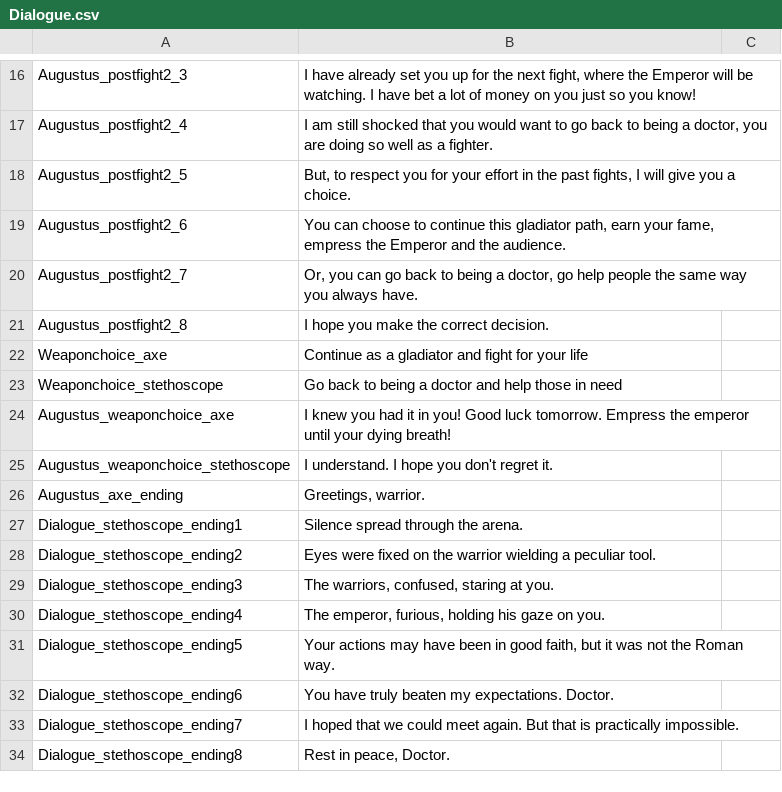
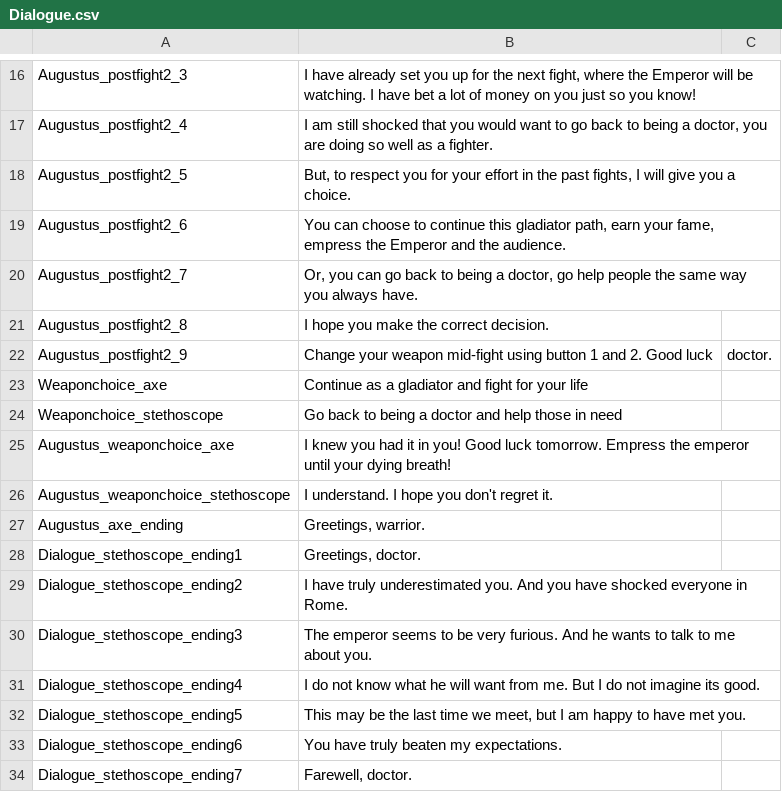
Before and after one commit to Frederikmoeller/NarritivesMiniproject, a CSV file: NarrativesMiniproject/Assets/StreamingAssets/Dialogue.csv, drawn as a sheet; only a part is shown, gaps mark what is left out.

```diff
--- a/NarrativesMiniproject/Assets/StreamingAssets/Dialogue.csv
+++ b/NarrativesMiniproject/Assets/StreamingAssets/Dialogue.csv
@@ -21,2 +21,3 @@ Augustus_postfight2_7,"Or, you can go back to being a doctor, go help people the
 Augustus_postfight2_8,I hope you make the correct decision.
+Augustus_postfight2_9,Change your weapon mid-fight using button 1 and 2. Good luck, doctor.
 Weaponchoice_axe,Continue as a gladiator and fight for your life
@@ -26,9 +27,8 @@ Augustus_weaponchoice_stethoscope,I understand. I hope you don't regret it.
 Augustus_axe_ending,"Greetings, warrior."
-Dialogue_stethoscope_ending1,Silence spread through the arena.
-Dialogue_stethoscope_ending2,Eyes were fixed on the warrior wielding a peculiar tool.
-Dialogue_stethoscope_ending3,"The warriors, confused, staring at you."
-Dialogue_stethoscope_ending4,"The emperor, furious, holding his gaze on you."
-Dialogue_stethoscope_ending5,"Your actions may have been in good faith, but it was not the Roman way."
-Dialogue_stethoscope_ending6,You have truly beaten my expectations. Doctor.
-Dialogue_stethoscope_ending7,I hoped that we could meet again. But that is practically impossible.
-Dialogue_stethoscope_ending8,"Rest in peace, Doctor."
+Dialogue_stethoscope_ending1,"Greetings, doctor."
+Dialogue_stethoscope_ending2,I have truly underestimated you. And you have shocked everyone in Rome.
+Dialogue_stethoscope_ending3,The emperor seems to be very furious. And he wants to talk to me about you.
+Dialogue_stethoscope_ending4,I do not know what he will want from me. But I do not imagine its good.
+Dialogue_stethoscope_ending5,"This may be the last time we meet, but I am happy to have met you."
+Dialogue_stethoscope_ending6,You have truly beaten my expectations.
+Dialogue_stethoscope_ending7,"Farewell, doctor."
```
Also changed, not shown: 41 other files.
